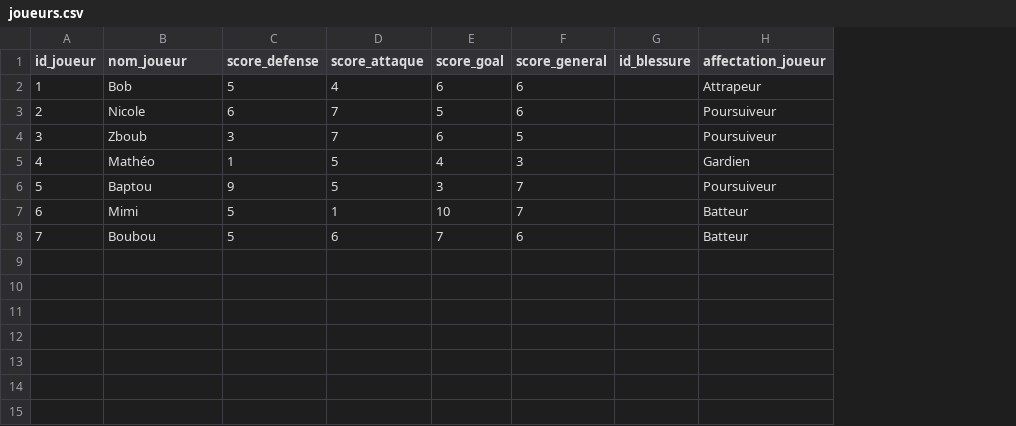
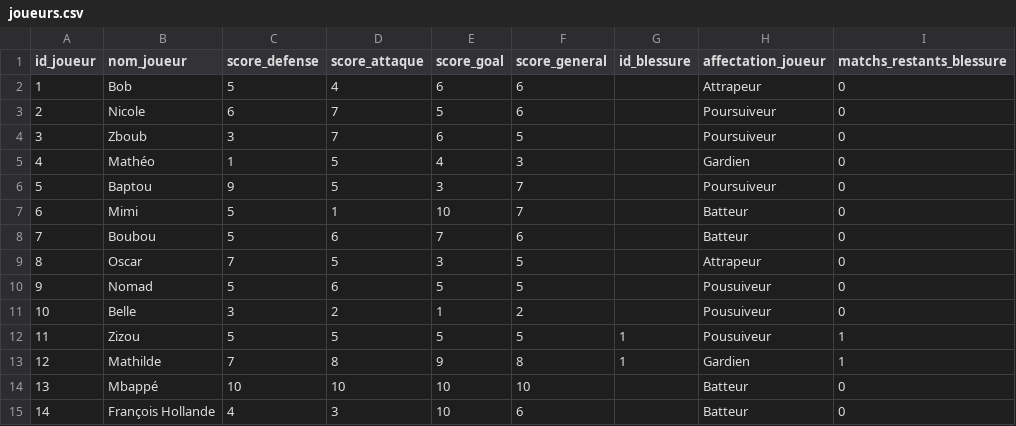
Before and after one commit to Trappi19/SportManager, a CSV file: csv/joueurs.csv, drawn as a sheet; the diff names each change by its address in the sheet, - before the commit and + after, or states it on an @@ line.

```diff
--- a/csv/joueurs.csv
+++ b/csv/joueurs.csv
+column I (matchs_restants_blessure), rows 2-8: all 0
+row 9: 8 | Oscar | 7 | 5 | 3 | 5 |  | Attrapeur | 0
+row 10: 9 | Nomad | 5 | 6 | 5 | 5 |  | Pousuiveur | 0
+row 11: 10 | Belle | 3 | 2 | 1 | 2 |  | Pousuiveur | 0
+row 12: 11 | Zizou | 5 | 5 | 5 | 5 | 1 | Pousuiveur | 1
+row 13: 12 | Mathilde | 7 | 8 | 9 | 8 | 1 | Gardien | 1
+row 14: 13 | Mbappé | 10 | 10 | 10 | 10 |  | Batteur | 0
+row 15: 14 | François Hollande | 4 | 3 | 10 | 6 |  | Batteur | 0
```
Also changed, not shown: 3 other files.
